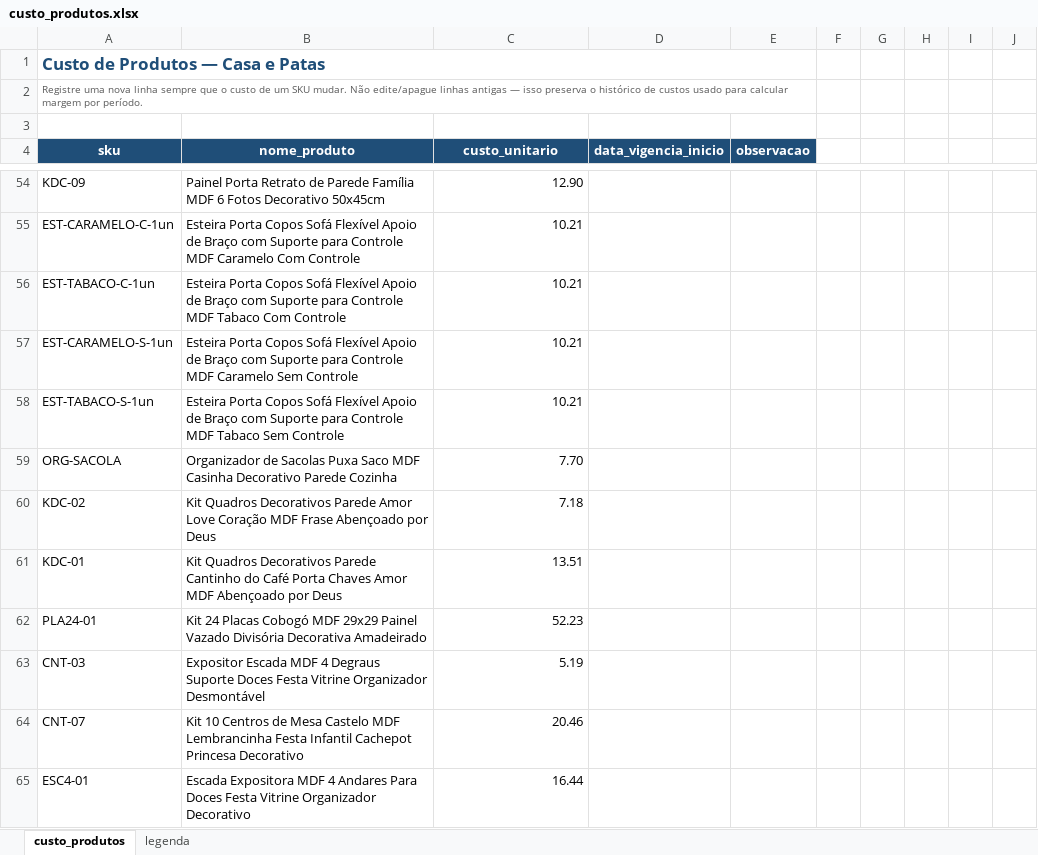
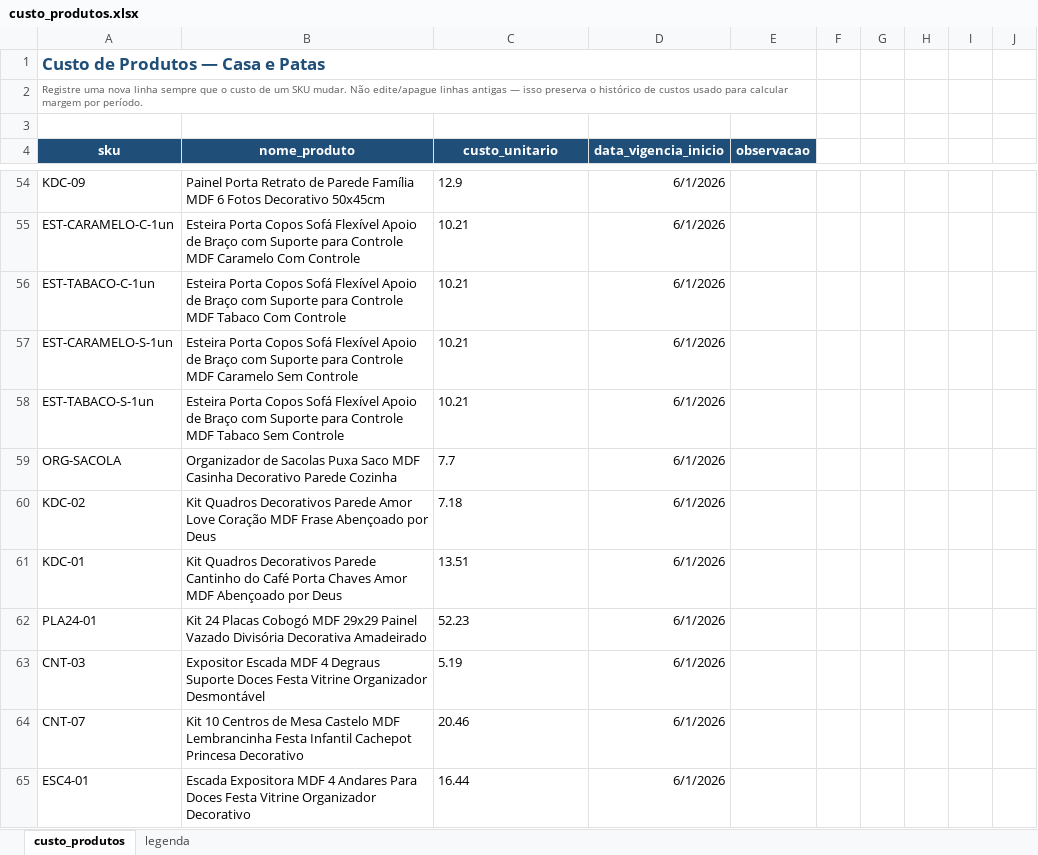
Before and after one commit to bhalencar/data-pipeline, an Excel workbook: extraction/planilhas/custo_produtos.xlsx, sheet custo_produtos, drawn as a sheet; only a part is shown, gaps mark what is left out; values as stored, in another font and other column widths than the file's, no borders; the diff covers the shown part only; the diff names each change by its address in the sheet, - before the commit and + after, or states it on an @@ line.

```diff
--- a/extraction/planilhas/custo_produtos.xlsx (sheet custo_produtos)
+++ b/extraction/planilhas/custo_produtos.xlsx (sheet custo_produtos)
-C54 (custo_unitario): 12.90
+C54 (custo_unitario): 12.9
-D54:D65 (data_vigencia_inicio): (empty)
+D54:D65 (data_vigencia_inicio): 6/1/2026
-C55:C58 alignment: right
+C55:C58 alignment: left
-C59 (custo_unitario): 7.70
+C59 (custo_unitario): 7.7
-C60:C65 alignment: right
+C60:C65 alignment: left
```
Also changed, not shown: 1 added row, 80 edited cells and cell formats elsewhere in this sheet, 19 other files.
